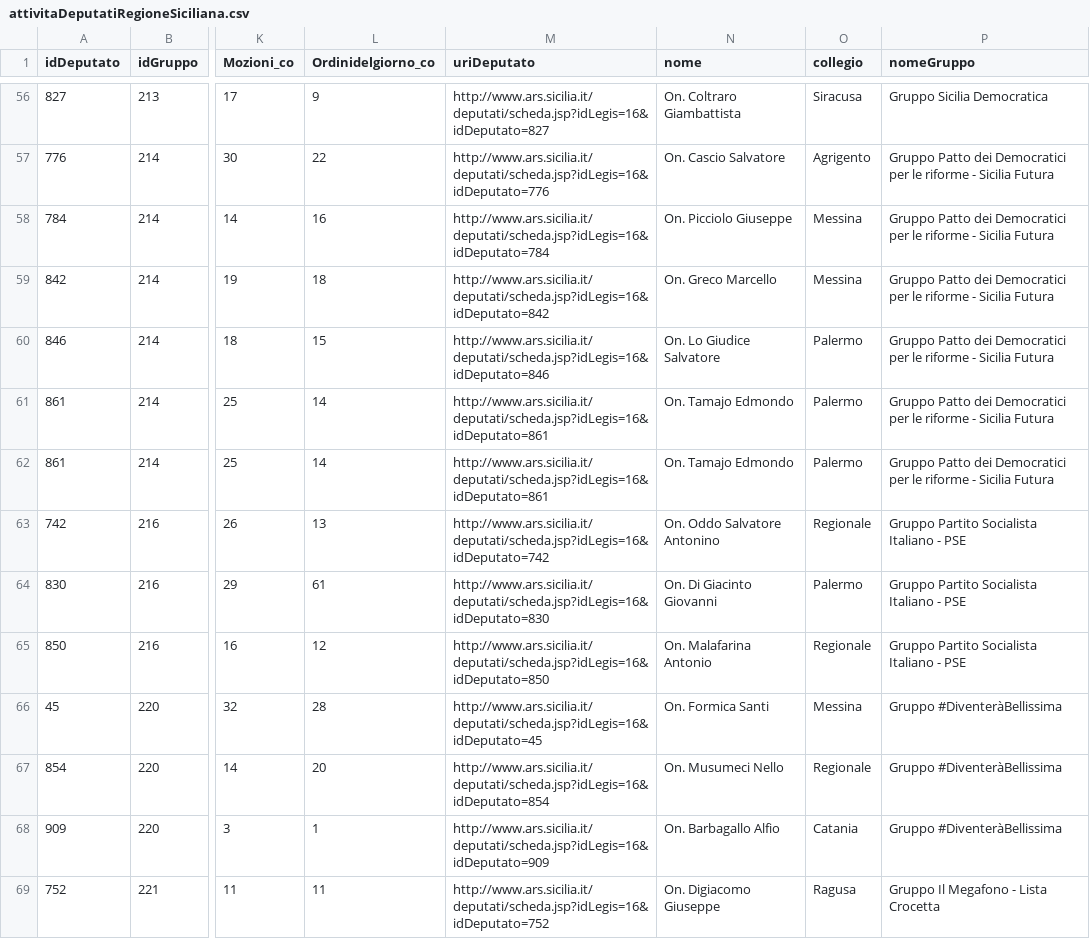
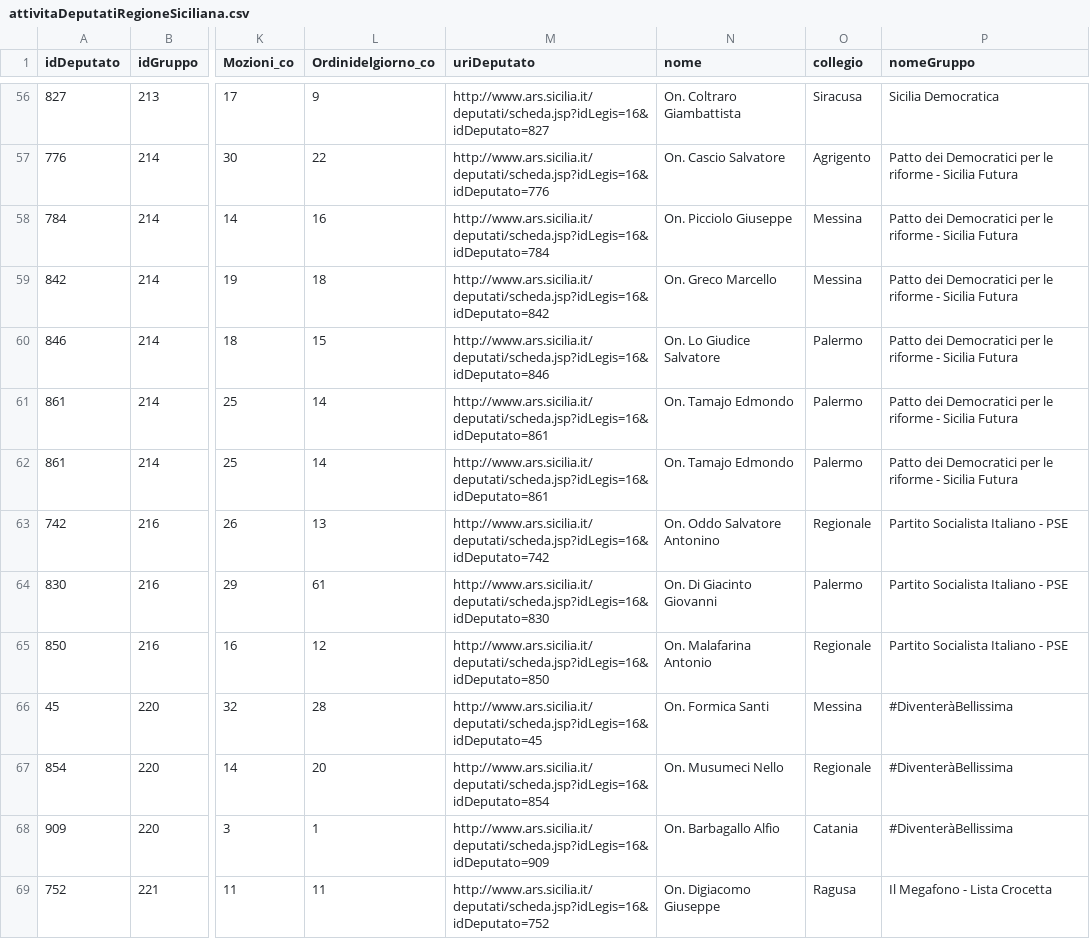
Before and after one commit to ondata/assemblearegionalesiciliana_numbers, a CSV file: data/attivitaDeputatiRegioneSiciliana.csv, drawn as a sheet; only a part is shown, gaps mark what is left out; the diff covers the shown part only; the diff names each change by its address in the sheet, - before the commit and + after, or states it on an @@ line.

Commit message:
rimossa la stringa "Gruppo" dal nome del gruppo

```diff
--- a/data/attivitaDeputatiRegioneSiciliana.csv
+++ b/data/attivitaDeputatiRegioneSiciliana.csv
-P56 (nomeGruppo): Gruppo Sicilia Democratica
+P56 (nomeGruppo): Sicilia Democratica
-P57:P62 (nomeGruppo): Gruppo Patto dei…
+P57:P62 (nomeGruppo): Patto dei…
-P63:P65 (nomeGruppo): Gruppo Partito Socialista Italiano - PSE
+P63:P65 (nomeGruppo): Partito Socialista Italiano - PSE
-P66:P68 (nomeGruppo): Gruppo #DiventeràBellissima
+P66:P68 (nomeGruppo): #DiventeràBellissima
-P69 (nomeGruppo): Gruppo Il Megafono - Lista Crocetta
+P69 (nomeGruppo): Il Megafono - Lista Crocetta
```
Also changed, not shown: 75 edited cells elsewhere in this file, 1 other file.
